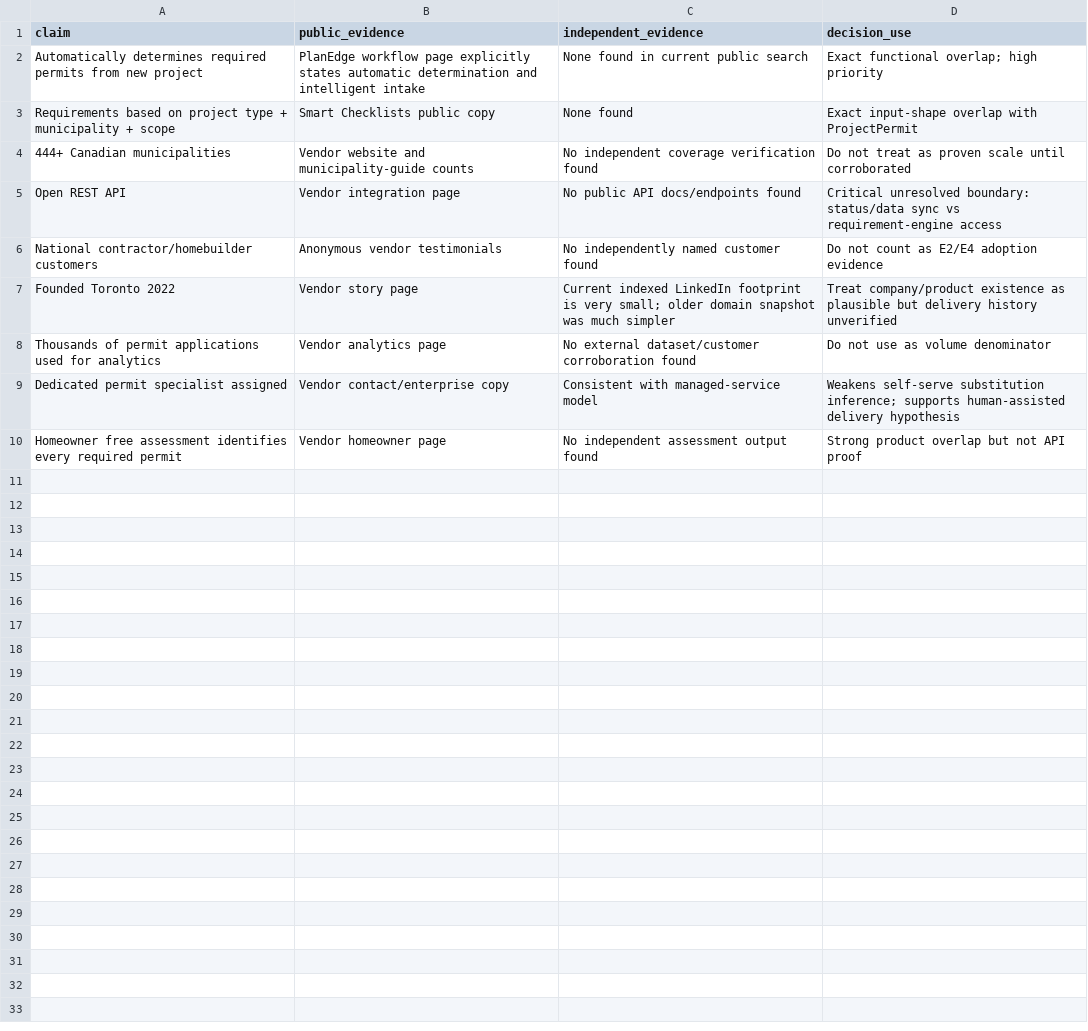
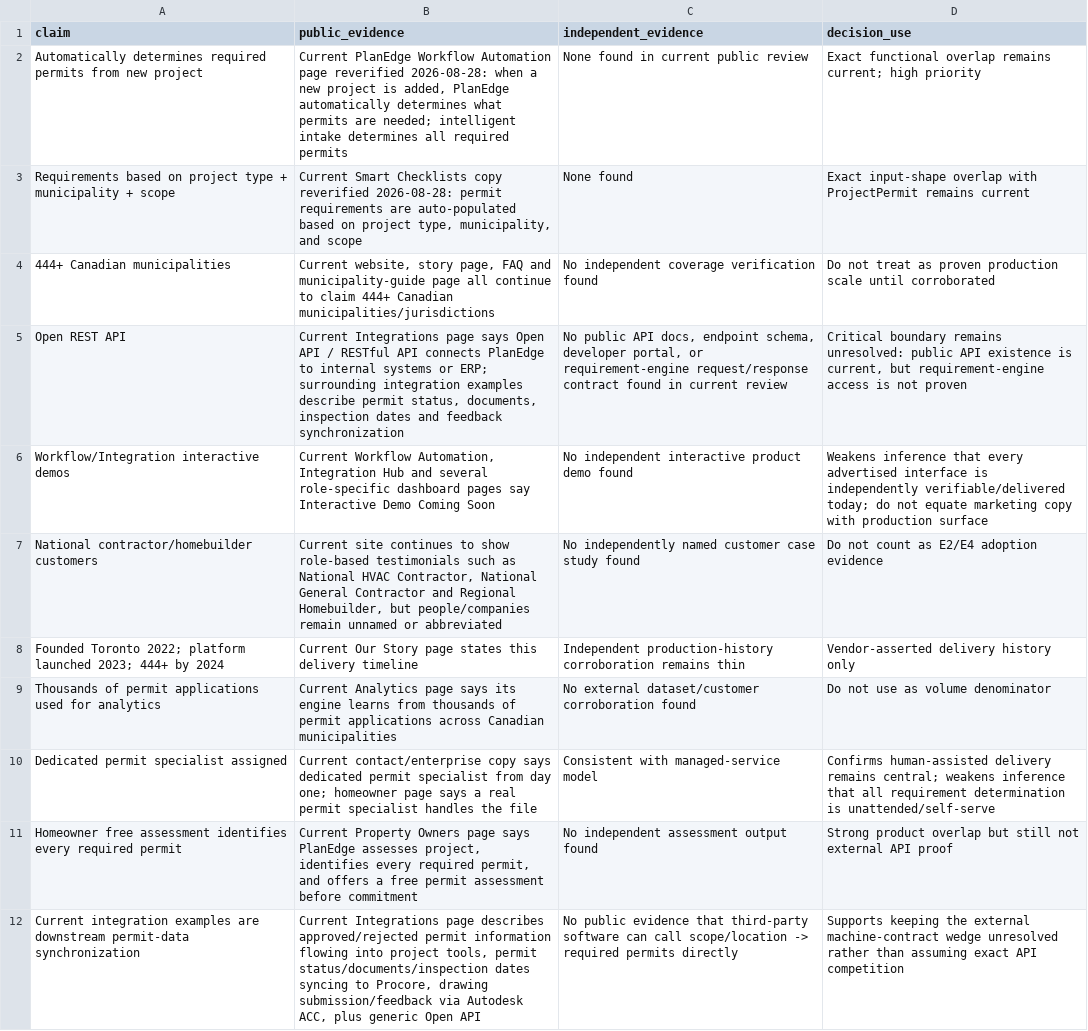
Before and after one commit to ChanghuLiu/projectpermit-mcp, a CSV file: data/planedge_public_claims_20260828.csv, drawn as a sheet.

Commit message:
Reverify PlanEdge current public claims

```diff
--- a/data/planedge_public_claims_20260828.csv
+++ b/data/planedge_public_claims_20260828.csv
@@ -1,10 +1,12 @@
 claim,public_evidence,independent_evidence,decision_use
-"Automatically determines required permits from new project","PlanEdge workflow page explicitly states automatic determination and intelligent intake","None found in current public search","Exact functional overlap; high priority"
-"Requirements based on project type + municipality + scope","Smart Checklists public copy","None found","Exact input-shape overlap with ProjectPermit"
-"444+ Canadian municipalities","Vendor website and municipality-guide counts","No independent coverage verification found","Do not treat as proven scale until corroborated"
-"Open REST API","Vendor integration page","No public API docs/endpoints found","Critical unresolved boundary: status/data sync vs requirement-engine access"
-"National contractor/homebuilder customers","Anonymous vendor testimonials","No independently named customer found","Do not count as E2/E4 adoption evidence"
-"Founded Toronto 2022","Vendor story page","Current indexed LinkedIn footprint is very small; older domain snapshot was much simpler","Treat company/product existence as plausible but delivery history unverified"
-"Thousands of permit applications used for analytics","Vendor analytics page","No external dataset/customer corroboration found","Do not use as volume denominator"
-"Dedicated permit specialist assigned","Vendor contact/enterprise copy","Consistent with managed-service model","Weakens self-serve substitution inference; supports human-assisted delivery hypothesis"
-"Homeowner free assessment identifies every required permit","Vendor homeowner page","No independent assessment output found","Strong product overlap but not API proof"
+"Automatically determines required permits from new project","Current PlanEdge Workflow Automation page reverified 2026-08-28: when a new project is added, PlanEdge automatically determines what permits are needed; intelligent intake determines all required permits","None found in current public review","Exact functional overlap remains current; high priority"
+"Requirements based on project type + municipality + scope","Current Smart Checklists copy reverified 2026-08-28: permit requirements are auto-populated based on project type, municipality, and scope","None found","Exact input-shape overlap with ProjectPermit remains current"
+"444+ Canadian municipalities","Current website, story page, FAQ and municipality-guide page all continue to claim 444+ Canadian municipalities/jurisdictions","No independent coverage verification found","Do not treat as proven production scale until corroborated"
+"Open REST API","Current Integrations page says Open API / RESTful API connects PlanEdge to internal systems or ERP; surrounding integration examples describe permit status, documents, inspection dates and feedback synchronization","No public API docs, endpoint schema, developer portal, or requirement-engine request/response contract found in current review","Critical boundary remains unresolved: public API existence is current, but requirement-engine access is not proven"
+"Workflow/Integration interactive demos","Current Workflow Automation, Integration Hub and several role-specific dashboard pages say Interactive Demo Coming Soon","No independent interactive product demo found","Weakens inference that every advertised interface is independently verifiable/delivered today; do not equate marketing copy with production surface"
+"National contractor/homebuilder customers","Current site continues to show role-based testimonials such as National HVAC Contractor, National General Contractor and Regional Homebuilder, but people/companies remain unnamed or abbreviated","No independently named customer case study found","Do not count as E2/E4 adoption evidence"
+"Founded Toronto 2022; platform launched 2023; 444+ by 2024","Current Our Story page states this delivery timeline","Independent production-history corroboration remains thin","Vendor-asserted delivery history only"
+"Thousands of permit applications used for analytics","Current Analytics page says its engine learns from thousands of permit applications across Canadian municipalities","No external dataset/customer corroboration found","Do not use as volume denominator"
+"Dedicated permit specialist assigned","Current contact/enterprise copy says dedicated permit specialist from day one; homeowner page says a real permit specialist handles the file","Consistent with managed-service model","Confirms human-assisted delivery remains central; weakens inference that all requirement determination is unattended/self-serve"
+"Homeowner free assessment identifies every required permit","Current Property Owners page says PlanEdge assesses project, identifies every required permit, and offers a free permit assessment before commitment","No independent assessment output found","Strong product overlap but still not external API proof"
+"Current integration examples are downstream permit-data synchronization","Current Integrations page describes approved/rejected permit information flowing into project tools, permit status/documents/inspection dates syncing to Procore, drawing submission/feedback via Autodesk ACC, plus generic Open API","No public evidence that third-party software can call scope/location -> required permits directly","Supports keeping the external machine-contract wedge unresolved rather than assuming exact API competition"
```
